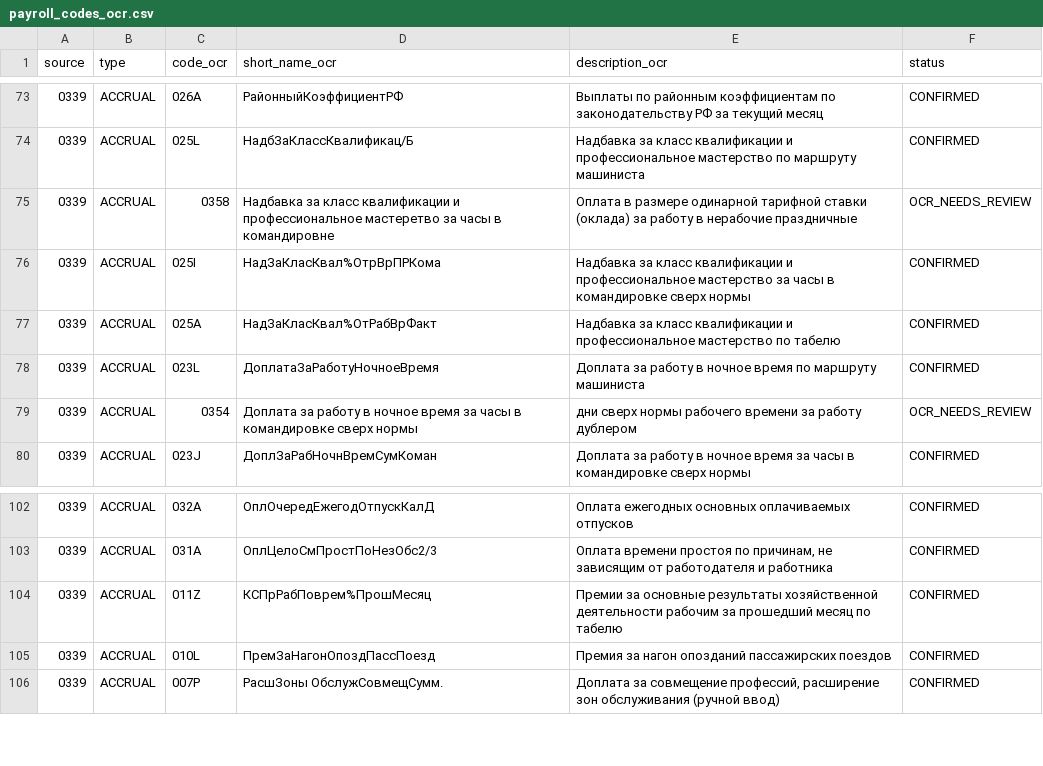
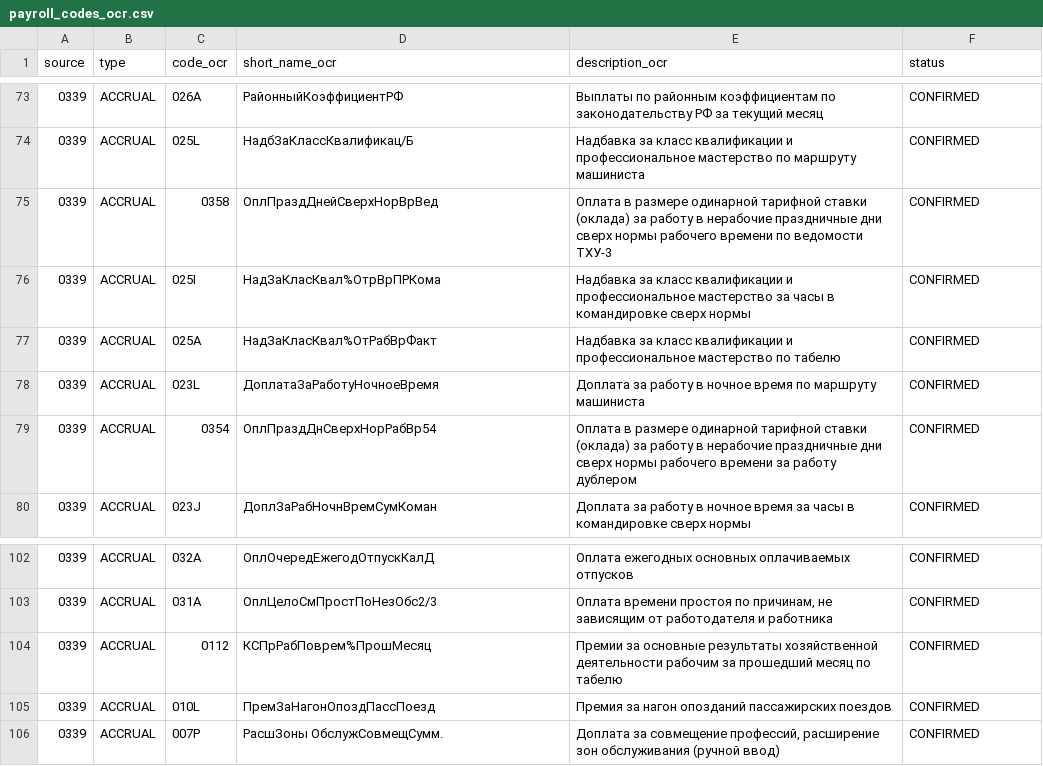
Before and after one commit to zoerAleksandr/LocoDriver, a CSV file: docs/payroll_codes/payroll_codes_ocr.csv, drawn as a sheet; only a part is shown, gaps mark what is left out; the diff covers the shown part only.

```diff
--- a/docs/payroll_codes/payroll_codes_ocr.csv
+++ b/docs/payroll_codes/payroll_codes_ocr.csv
@@ -74,3 +74,3 @@ source,type,code_ocr,short_name_ocr,description_ocr,status
 0339,ACCRUAL,025L,НадбЗаКлассКвалификац/Б,Надбавка за класс квалификации и профессиональное мастерство по маршруту машиниста,CONFIRMED
-0339,ACCRUAL,0358,Надбавка за класс квалификации и профессиональное мастеретво за часы в командировне,Оплата в размере одинарной тарифной ставки (оклада) за работу в нерабочие праздничные,OCR_NEEDS_REVIEW
+0339,ACCRUAL,0358,ОплПраздДнейСверхНорВрВед,Оплата в размере одинарной тарифной ставки (оклада) за работу в нерабочие праздничные дни сверх нормы рабочего времени по ведомости ТХУ-3,CONFIRMED
 0339,ACCRUAL,025I,НадЗаКласКвал%ОтрВрПРКома,Надбавка за класс квалификации и профессиональное мастерство за часы в командировке сверх нормы,CONFIRMED
@@ -78,3 +78,3 @@ source,type,code_ocr,short_name_ocr,description_ocr,status
 0339,ACCRUAL,023L,ДоплатаЗаРаботуНочноеВремя,Доплата за работу в ночное время по маршруту машиниста,CONFIRMED
-0339,ACCRUAL,0354,Доплата за работу в ночное время за часы в командировке сверх нормы,дни сверх нормы рабочего времени за работу дублером,OCR_NEEDS_REVIEW
+0339,ACCRUAL,0354,ОплПраздДнСверхНорРабВр54,Оплата в размере одинарной тарифной ставки (оклада) за работу в нерабочие праздничные дни сверх нормы рабочего времени за работу дублером,CONFIRMED
 0339,ACCRUAL,023J,ДоплЗаРабНочнВремСумКоман,Доплата за работу в ночное время за часы в командировке сверх нормы,CONFIRMED
@@ -103,3 +103,3 @@ source,type,code_ocr,short_name_ocr,description_ocr,status
 0339,ACCRUAL,031A,ОплЦелоСмПростПоНезОбс2/3,"Оплата времени простоя по причинам, не зависящим от работодателя и работника",CONFIRMED
-0339,ACCRUAL,011Z,КСПрРабПоврем%ПрошМесяц,Премии за основные результаты хозяйственной деятельности рабочим за прошедший месяц по табелю,CONFIRMED
+0339,ACCRUAL,0112,КСПрРабПоврем%ПрошМесяц,Премии за основные результаты хозяйственной деятельности рабочим за прошедший месяц по табелю,CONFIRMED
 0339,ACCRUAL,010L,ПремЗаНагонОпоздПассПоезд,Премия за нагон опозданий пассажирских поездов,CONFIRMED
```
Also changed, not shown: 17 added rows and 2 edited cells elsewhere in this file.
